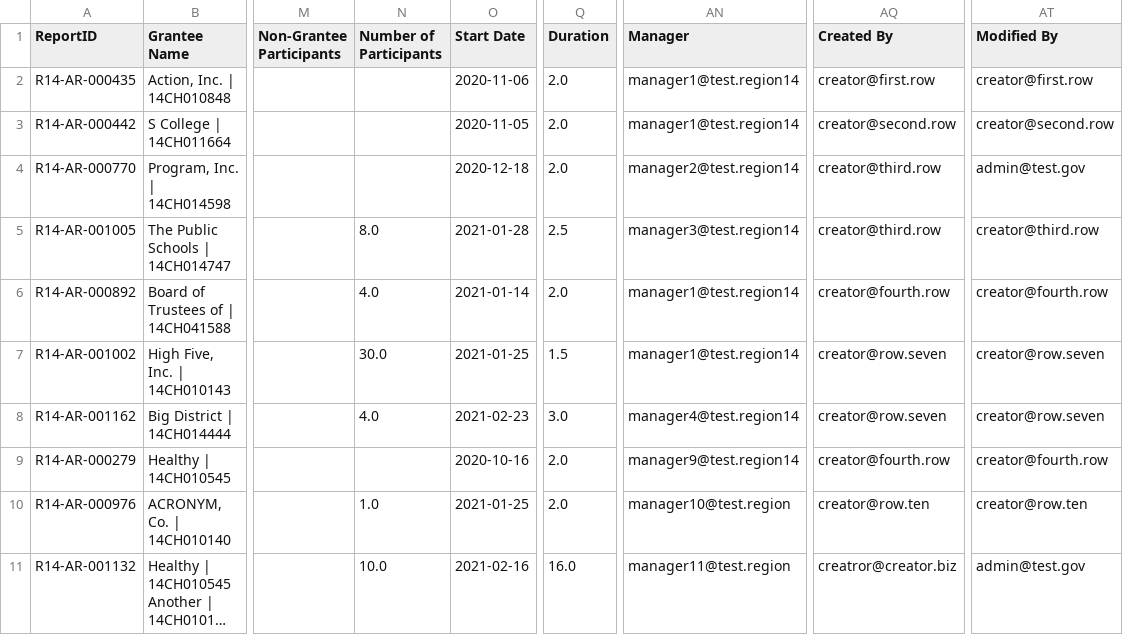
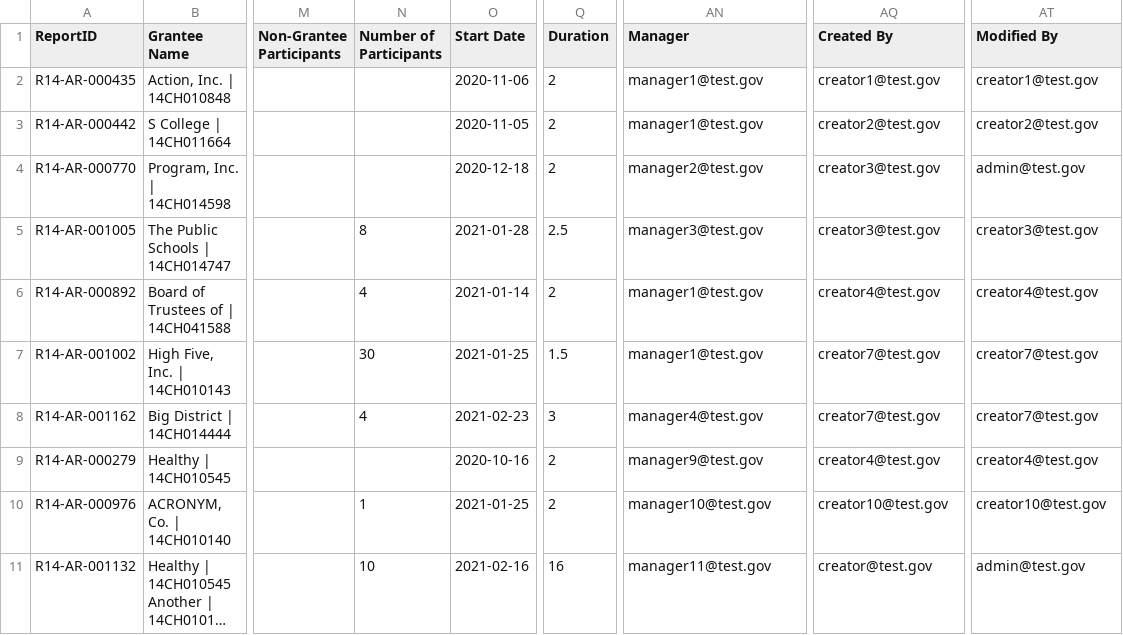
Before and after one commit to HHS/Head-Start-TTADP, a CSV file: R14ActivityReportsTest.csv, drawn as a sheet; only a part is shown, gaps mark what is left out; long unchanged cells end in …; the diff names each change by its address in the sheet, - before the commit and + after, or states it on an @@ line.

```diff
--- a/R14ActivityReportsTest.csv
+++ b/R14ActivityReportsTest.csv
-Q2:Q4 (Duration): 2.0
+Q2:Q4 (Duration): 2
-AN2:AN3 (Manager): manager1@test.region14
+AN2:AN3 (Manager): manager1@test.gov
-AQ2 (Created By): creator@first.row
+AQ2 (Created By): creator1@test.gov
-AT2 (Modified By): creator@first.row
+AT2 (Modified By): creator1@test.gov
-AQ3 (Created By): creator@second.row
+AQ3 (Created By): creator2@test.gov
-AT3 (Modified By): creator@second.row
+AT3 (Modified By): creator2@test.gov
-AN4 (Manager): manager2@test.region14
+AN4 (Manager): manager2@test.gov
-AQ4:AQ5 (Created By): creator@third.row
+AQ4:AQ5 (Created By): creator3@test.gov
-N5 (Number of Participants): 8.0
+N5 (Number of Participants): 8
-AN5 (Manager): manager3@test.region14
+AN5 (Manager): manager3@test.gov
-AT5 (Modified By): creator@third.row
+AT5 (Modified By): creator3@test.gov
-N6 (Number of Participants): 4.0
+N6 (Number of Participants): 4
-Q6 (Duration): 2.0
+Q6 (Duration): 2
-AN6:AN7 (Manager): manager1@test.region14
+AN6:AN7 (Manager): manager1@test.gov
-AQ6 (Created By): creator@fourth.row
+AQ6 (Created By): creator4@test.gov
-AT6 (Modified By): creator@fourth.row
+AT6 (Modified By): creator4@test.gov
-N7 (Number of Participants): 30.0
+N7 (Number of Participants): 30
-AQ7:AQ8 (Created By): creator@row.seven
+AQ7:AQ8 (Created By): creator7@test.gov
-AT7:AT8 (Modified By): creator@row.seven
+AT7:AT8 (Modified By): creator7@test.gov
-N8 (Number of Participants): 4.0
+N8 (Number of Participants): 4
-Q8 (Duration): 3.0
+Q8 (Duration): 3
-AN8 (Manager): manager4@test.region14
+AN8 (Manager): manager4@test.gov
-Q9:Q10 (Duration): 2.0
+Q9:Q10 (Duration): 2
-AN9 (Manager): manager9@test.region14
+AN9 (Manager): manager9@test.gov
-AQ9 (Created By): creator@fourth.row
+AQ9 (Created By): creator4@test.gov
-AT9 (Modified By): creator@fourth.row
+AT9 (Modified By): creator4@test.gov
-N10 (Number of Participants): 1.0
+N10 (Number of Participants): 1
-AN10 (Manager): manager10@test.region
+AN10 (Manager): manager10@test.gov
-AQ10 (Created By): creator@row.ten
+AQ10 (Created By): creator10@test.gov
-AT10 (Modified By): creator@row.ten
+AT10 (Modified By): creator10@test.gov
-N11 (Number of Participants): 10.0
+N11 (Number of Participants): 10
-Q11 (Duration): 16.0
+Q11 (Duration): 16
-AN11 (Manager): manager11@test.region
+AN11 (Manager): manager11@test.gov
-AQ11 (Created By): creatror@creator.biz
+AQ11 (Created By): creator@test.gov
```
Also changed, not shown: 5 other files.
